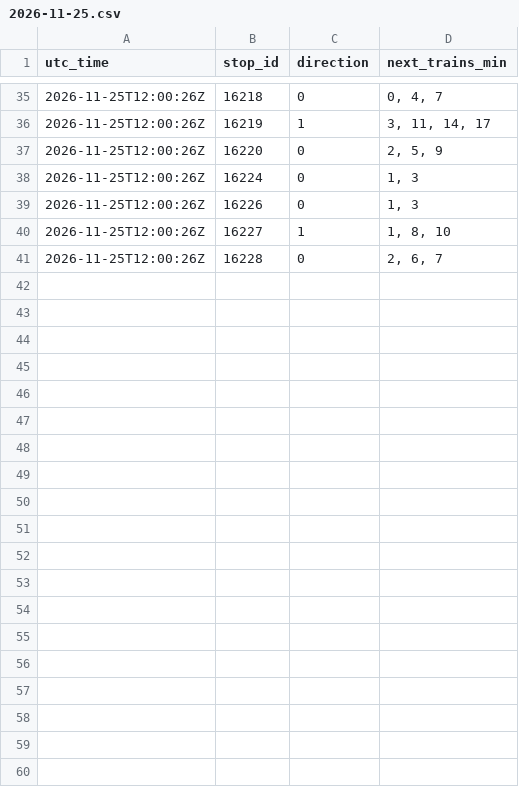
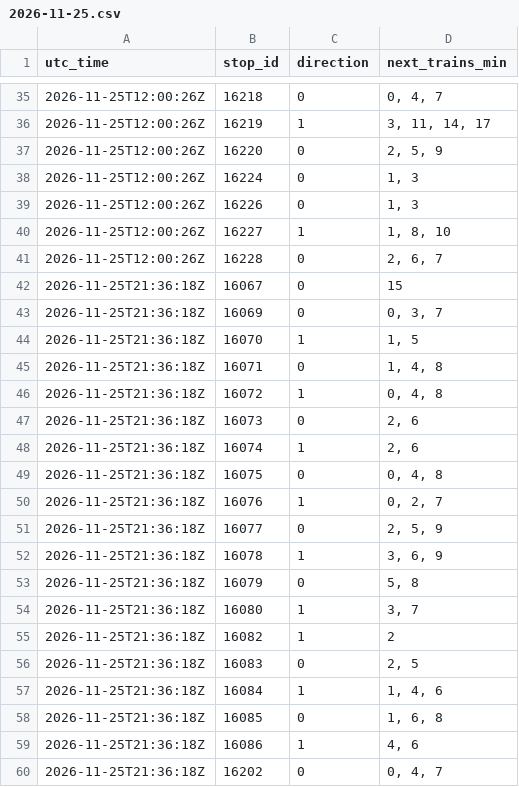
Before and after one commit to sebastiensiou-dot/Subway-times, a CSV file: line5/2026-11-25.csv, drawn as a sheet; only a part is shown, gaps mark what is left out; the diff covers the shown part only; the diff names each change by its address in the sheet, - before the commit and + after, or states it on an @@ line.

```diff
--- a/line5/2026-11-25.csv
+++ b/line5/2026-11-25.csv
+row 42: 2026-11-25T21:36:18Z | 16067 | 0 | 15
+row 43: 2026-11-25T21:36:18Z | 16069 | 0 | 0, 3, 7
+row 44: 2026-11-25T21:36:18Z | 16070 | 1 | 1, 5
+row 45: 2026-11-25T21:36:18Z | 16071 | 0 | 1, 4, 8
+row 46: 2026-11-25T21:36:18Z | 16072 | 1 | 0, 4, 8
+row 47: 2026-11-25T21:36:18Z | 16073 | 0 | 2, 6
+row 48: 2026-11-25T21:36:18Z | 16074 | 1 | 2, 6
+row 49: 2026-11-25T21:36:18Z | 16075 | 0 | 0, 4, 8
+row 50: 2026-11-25T21:36:18Z | 16076 | 1 | 0, 2, 7
+row 51: 2026-11-25T21:36:18Z | 16077 | 0 | 2, 5, 9
+row 52: 2026-11-25T21:36:18Z | 16078 | 1 | 3, 6, 9
+row 53: 2026-11-25T21:36:18Z | 16079 | 0 | 5, 8
+row 54: 2026-11-25T21:36:18Z | 16080 | 1 | 3, 7
+row 55: 2026-11-25T21:36:18Z | 16082 | 1 | 2
+row 56: 2026-11-25T21:36:18Z | 16083 | 0 | 2, 5
+row 57: 2026-11-25T21:36:18Z | 16084 | 1 | 1, 4, 6
+row 58: 2026-11-25T21:36:18Z | 16085 | 0 | 1, 6, 8
+row 59: 2026-11-25T21:36:18Z | 16086 | 1 | 4, 6
+row 60: 2026-11-25T21:36:18Z | 16202 | 0 | 0, 4, 7
```
Also changed, not shown: 11 added rows elsewhere in this file.
